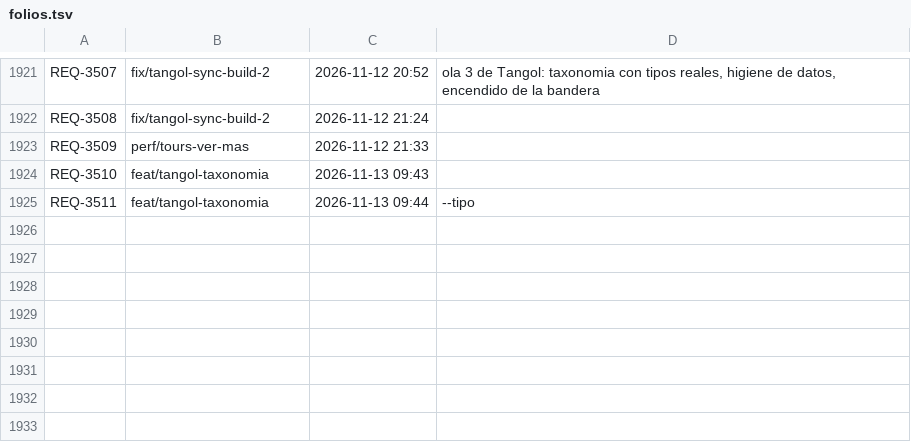
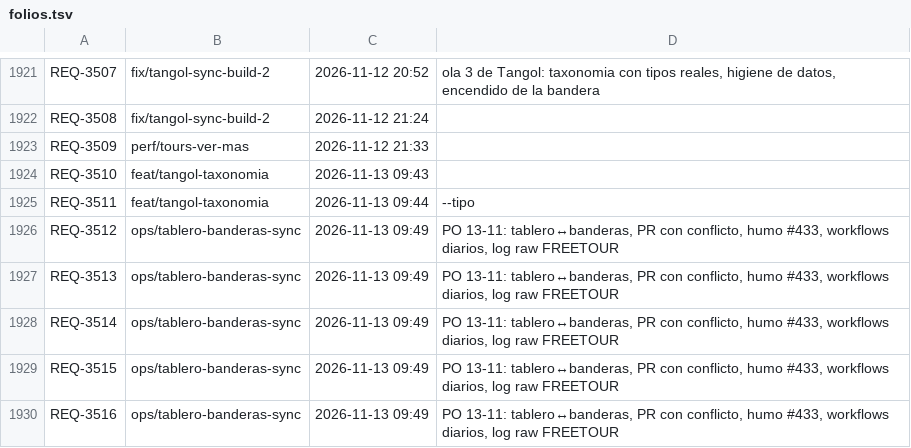
Before and after one commit to adrianrodvarmxb-cloud/travel-puzzle-web, a TSV file: folios.tsv, drawn as a sheet; only a part is shown, gaps mark what is left out; the diff names each change by its address in the sheet, - before the commit and + after, or states it on an @@ line.

```diff
--- a/folios.tsv
+++ b/folios.tsv
+row 1926: REQ-3512 | ops/tablero-banderas-sync | 2026-11-13 09:49 | PO 13-11: tablero↔banderas, PR con conflicto, humo #433, workflows diarios, log raw FREETOUR
+row 1927: REQ-3513 | ops/tablero-banderas-sync | 2026-11-13 09:49 | PO 13-11: tablero↔banderas, PR con conflicto, humo #433, workflows diarios, log raw FREETOUR
+row 1928: REQ-3514 | ops/tablero-banderas-sync | 2026-11-13 09:49 | PO 13-11: tablero↔banderas, PR con conflicto, humo #433, workflows diarios, log raw FREETOUR
+row 1929: REQ-3515 | ops/tablero-banderas-sync | 2026-11-13 09:49 | PO 13-11: tablero↔banderas, PR con conflicto, humo #433, workflows diarios, log raw FREETOUR
+row 1930: REQ-3516 | ops/tablero-banderas-sync | 2026-11-13 09:49 | PO 13-11: tablero↔banderas, PR con conflicto, humo #433, workflows diarios, log raw FREETOUR
```
